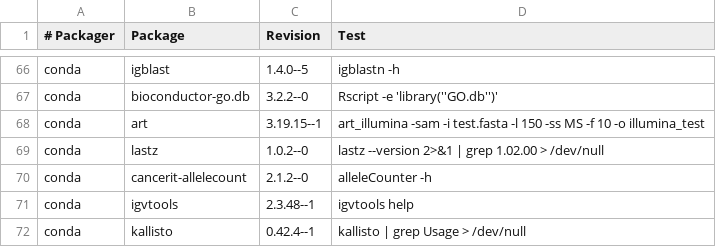
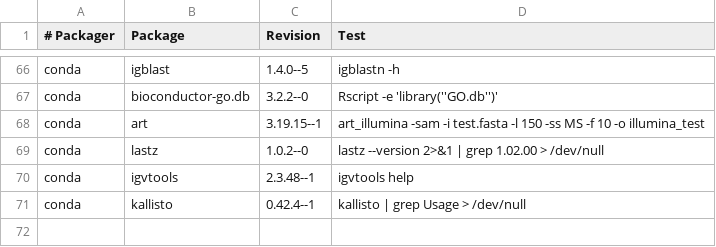
Before and after one commit to BioContainers/mulled, a TSV file: packages.tsv, drawn as a sheet; only a part is shown, gaps mark what is left out; the diff names each change by its address in the sheet, - before the commit and + after, or states it on an @@ line.

Commit message:
Update packages.tsv

```diff
--- a/packages.tsv
+++ b/packages.tsv
-row 70: conda | cancerit-allelecount | 2.1.2--0 | alleleCounter -h
```
